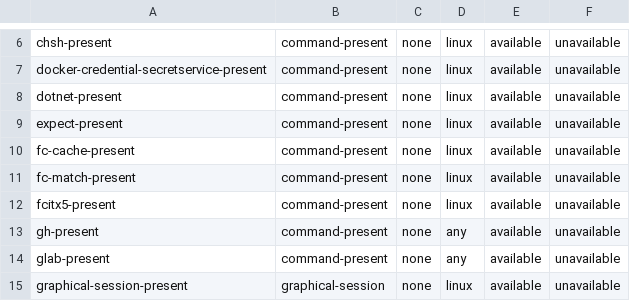
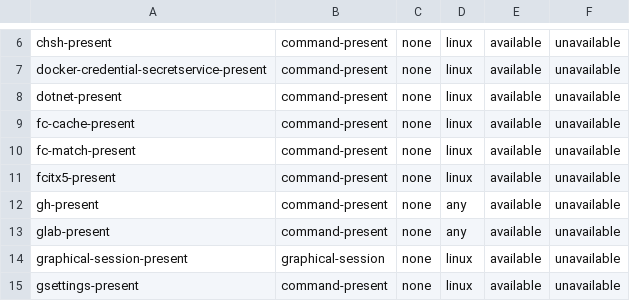
Before and after one commit to hyperlapse122/dotfiles, a TSV file: .chezmoidata/.capability-registry.tsv, drawn as a sheet; only a part is shown, gaps mark what is left out; the shorter side is filled out with more unchanged rows.

```diff
--- a/.chezmoidata/.capability-registry.tsv
+++ b/.chezmoidata/.capability-registry.tsv
@@ -8,3 +8,2 @@ docker-credential-secretservice-present	command-present	none	linux	available	una
 dotnet-present	command-present	none	linux	available	unavailable
-expect-present	command-present	none	linux	available	unavailable
 fc-cache-present	command-present	none	linux	available	unavailable
```
Also changed, not shown: 7 other files.
